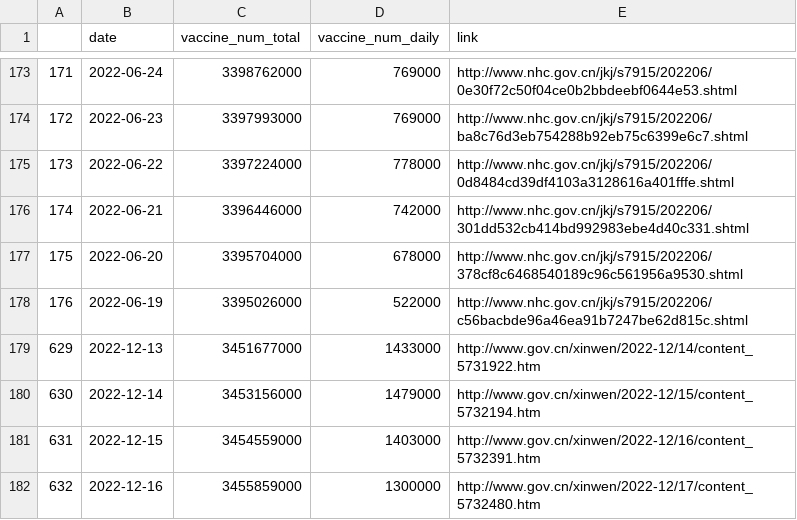
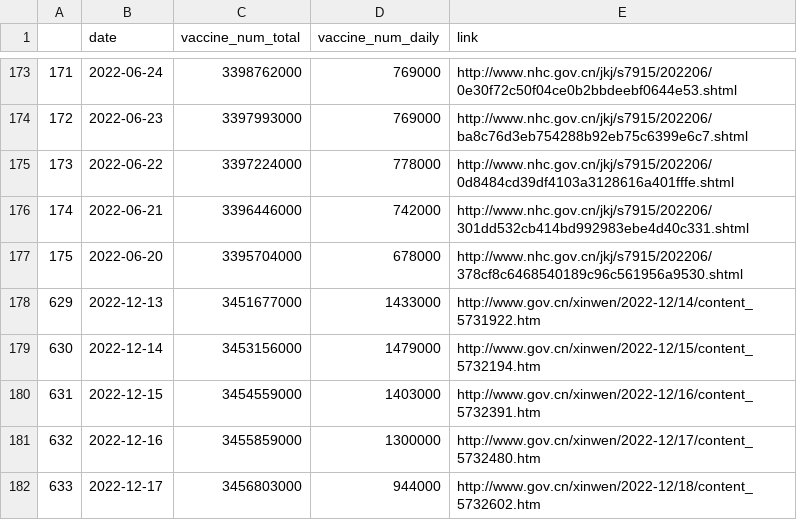
Before and after one commit to yong-xiong/china-vaccination, a CSV file: daily_update_180days.csv, drawn as a sheet; only a part is shown, gaps mark what is left out; removed rows and columns are numbered as before the commit, all else as after; the diff names each change by its address in the sheet, - before the commit and + after, or states it on an @@ line.

```diff
--- a/daily_update_180days.csv
+++ b/daily_update_180days.csv
-row 178: 176 | 2022-06-19 | 3395026000 | 522000 | http://www.nhc.gov.cn/jkj/s7915/202206/c56bacbde96a46ea91b7247be62d815c.shtml
+row 182: 633 | 2022-12-17 | 3456803000 | 944000 | http://www.gov.cn/xinwen/2022-12/18/content_5732602.htm
```
Also changed, not shown: daily_update.csv.
